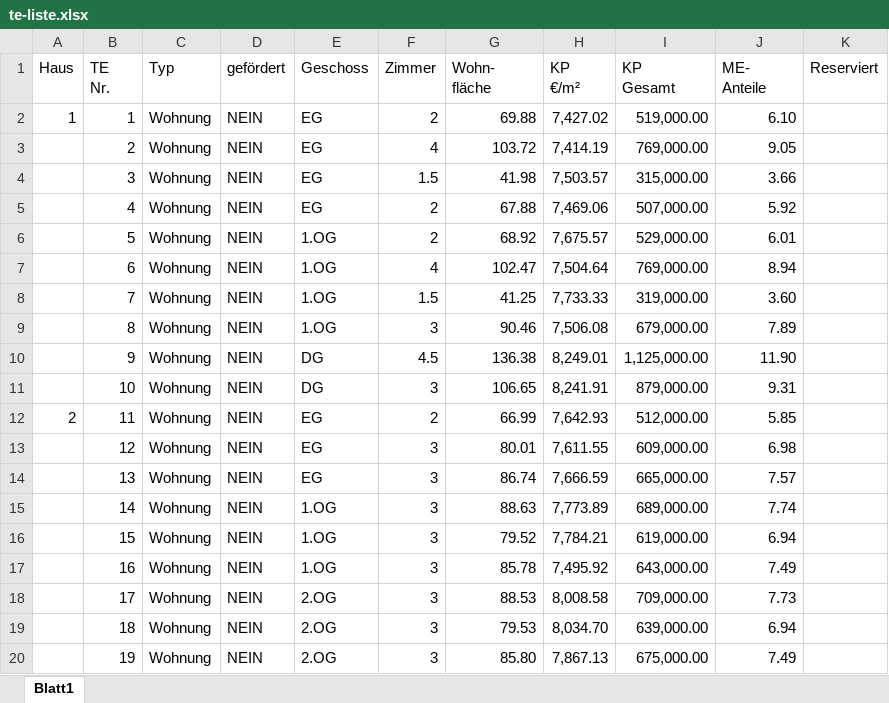
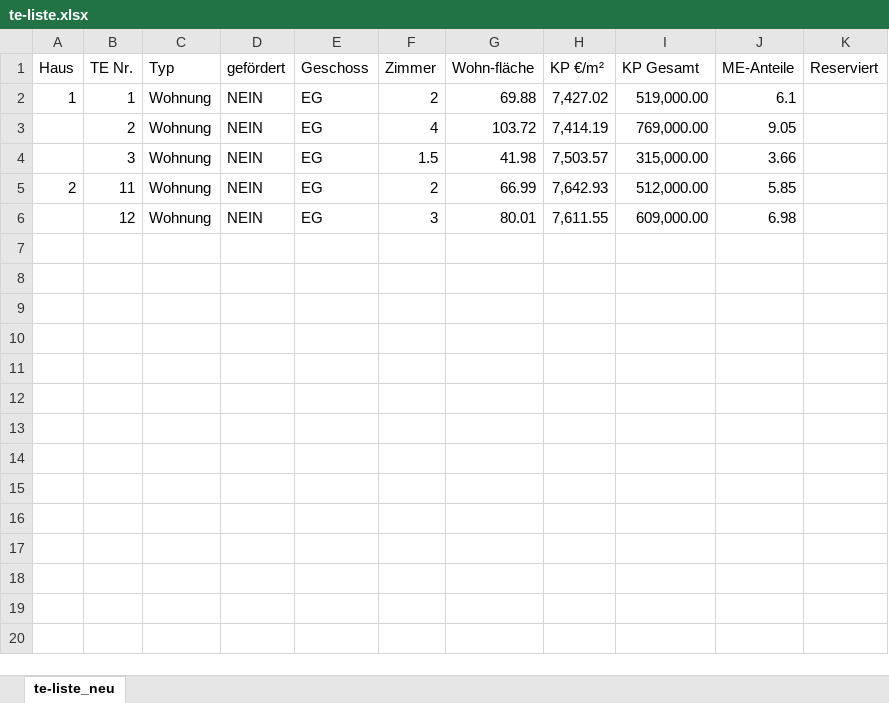
Before and after one commit to emersinlioglu/wareneinkauf, an Excel workbook: basic/web/file/te-liste.xlsx, sheet te-liste_neu, drawn as a sheet; only a part is shown; values as stored, in another font and other column widths than the file's, no cell formats; ↵ is a line break in a cell; the diff covers the shown part only; the diff names each change by its address in the sheet, - before the commit and + after, or states it on an @@ line.

Commit message:
Teileigentumseinheiten Importer: dei Excel Datei wurde aktualisiert. KP-Einheit wird beim Import beachtet.

```diff
--- a/basic/web/file/te-liste.xlsx (sheet te-liste_neu)
+++ b/basic/web/file/te-liste.xlsx (sheet te-liste_neu)
-sheet tab: Blatt1
+sheet tab: te-liste_neu
-B1: TE ↵ Nr.
+B1: TE Nr.
-G1: Wohn- ↵ fläche
+G1: Wohn-fläche
-H1: KP ↵ €/m²
+H1: KP €/m²
-I1: KP ↵ Gesamt
+I1: KP Gesamt
-J1: ME- ↵ Anteile
+J1: ME-Anteile
-J2 (ME-Anteile): 6.10
+J2 (ME-Anteile): 6.1
-row 5:  | 4 | Wohnung | NEIN | EG | 2 | 67.88 | 7,469.06 | 507,000.00 | 5.92
-row 6:  | 5 | Wohnung | NEIN | 1.OG | 2 | 68.92 | 7,675.57 | 529,000.00 | 6.01
-row 7:  | 6 | Wohnung | NEIN | 1.OG | 4 | 102.47 | 7,504.64 | 769,000.00 | 8.94
-row 8:  | 7 | Wohnung | NEIN | 1.OG | 1.5 | 41.25 | 7,733.33 | 319,000.00 | 3.60
-row 9:  | 8 | Wohnung | NEIN | 1.OG | 3 | 90.46 | 7,506.08 | 679,000.00 | 7.89
-row 10:  | 9 | Wohnung | NEIN | DG | 4.5 | 136.38 | 8,249.01 | 1,125,000.00 | 11.90
-row 11:  | 10 | Wohnung | NEIN | DG | 3 | 106.65 | 8,241.91 | 879,000.00 | 9.31
-row 14:  | 13 | Wohnung | NEIN | EG | 3 | 86.74 | 7,666.59 | 665,000.00 | 7.57
-row 15:  | 14 | Wohnung | NEIN | 1.OG | 3 | 88.63 | 7,773.89 | 689,000.00 | 7.74
-row 16:  | 15 | Wohnung | NEIN | 1.OG | 3 | 79.52 | 7,784.21 | 619,000.00 | 6.94
-row 17:  | 16 | Wohnung | NEIN | 1.OG | 3 | 85.78 | 7,495.92 | 643,000.00 | 7.49
-row 18:  | 17 | Wohnung | NEIN | 2.OG | 3 | 88.53 | 8,008.58 | 709,000.00 | 7.73
-row 19:  | 18 | Wohnung | NEIN | 2.OG | 3 | 79.53 | 8,034.70 | 639,000.00 | 6.94
-row 20:  | 19 | Wohnung | NEIN | 2.OG | 3 | 85.80 | 7,867.13 | 675,000.00 | 7.49
```
Also changed, not shown: 235 removed rows elsewhere in this sheet, cell formats, formulas that keep their value, 2 other files.
